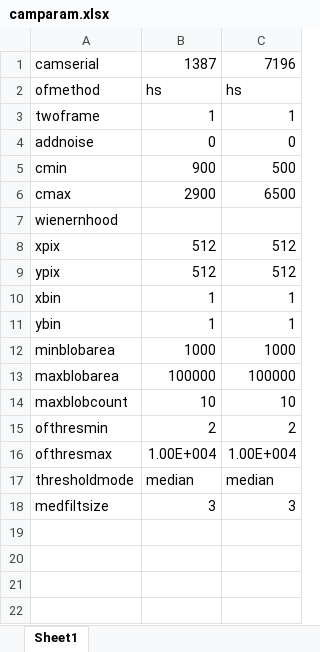
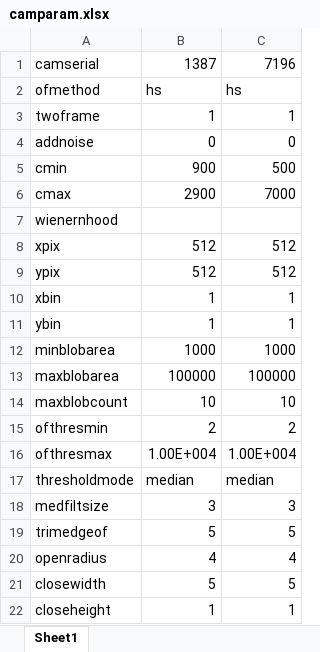
Before and after one commit to space-physics/ionosphereAI, an Excel workbook: camparam.xlsx, sheet Sheet1, drawn as a sheet; values as stored, in another font and other column widths than the file's, no borders; the diff names each change by its address in the sheet, - before the commit and + after, or states it on an @@ line.

```diff
--- a/camparam.xlsx (sheet Sheet1)
+++ b/camparam.xlsx (sheet Sheet1)
-C6: 6500
+C6: 7000
+row 19: trimedgeof | 5 | 5
+row 20: openradius | 4 | 4
+row 21: closewidth | 5 | 5
+row 22: closeheight | 1 | 1
```
Also changed, not shown: 2 other files.
